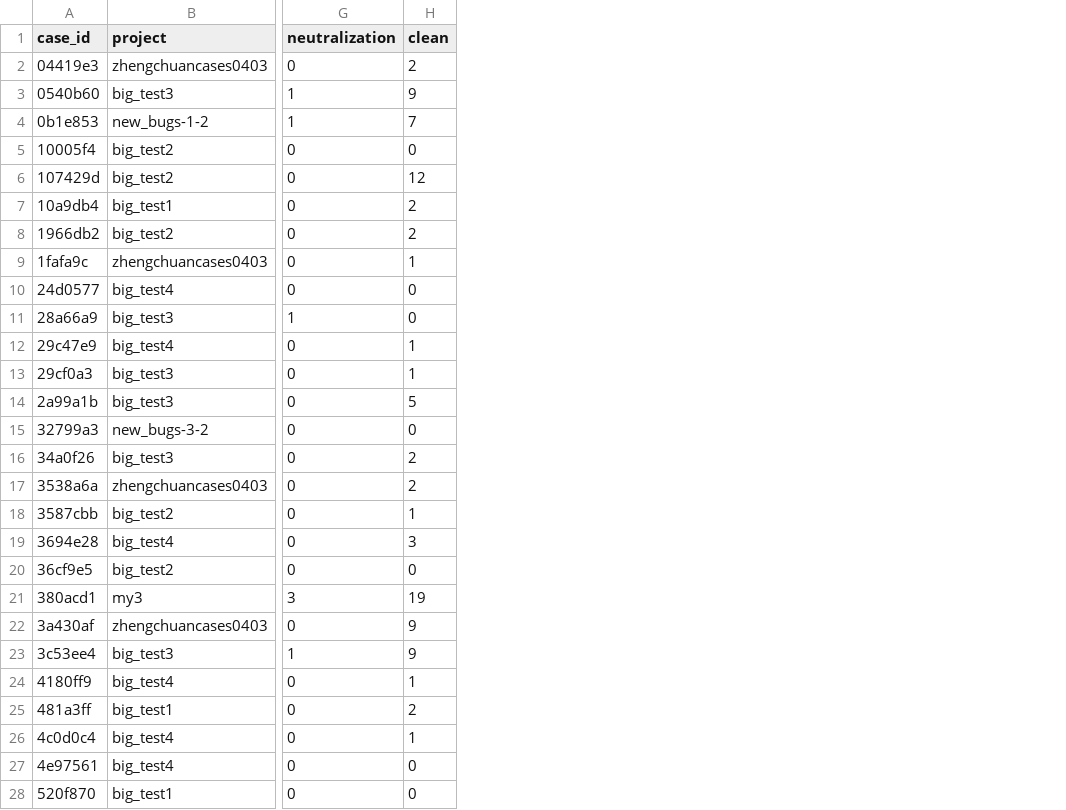
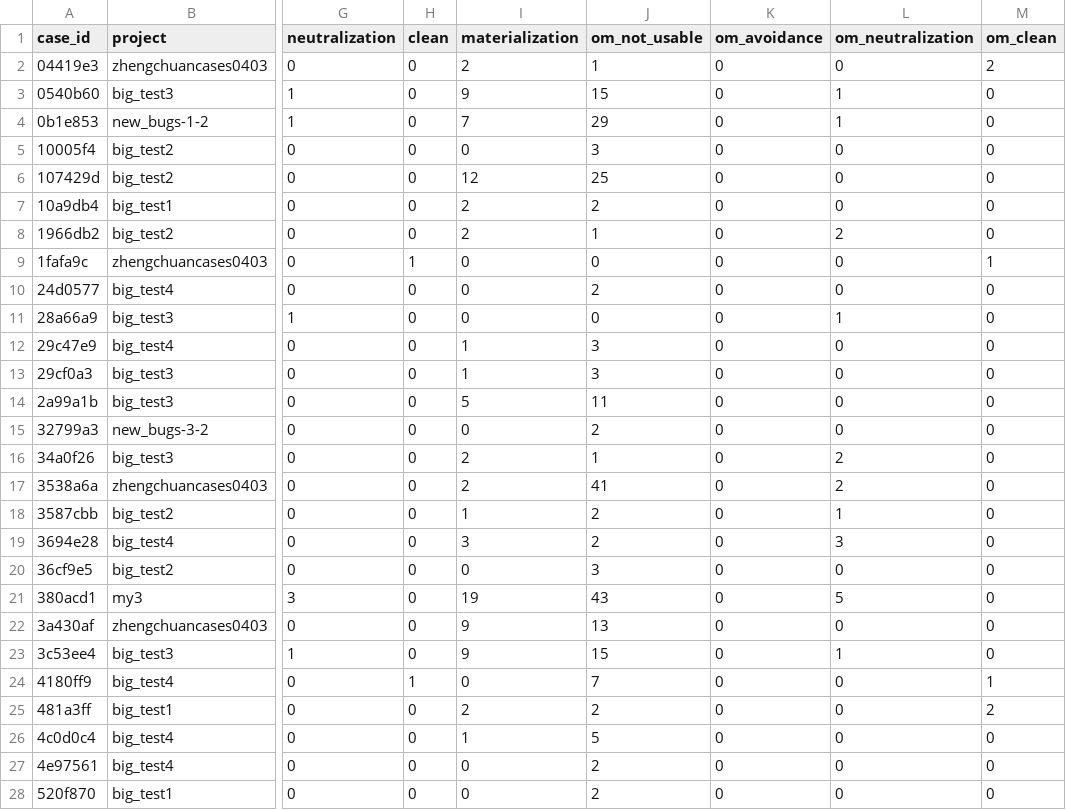
Before and after one commit to TomAPU/syzpass-paper, a CSV file: generated/primitive_aware_cases.csv, drawn as a sheet; only a part is shown, gaps mark what is left out; the diff covers the shown part only; the diff names each change by its address in the sheet, - before the commit and + after, or states it on an @@ line.

```diff
--- a/generated/primitive_aware_cases.csv
+++ b/generated/primitive_aware_cases.csv
+column I (materialization), rows 2-28: 2 | 9 | 7 | 0 | 12 | 2 | 2 | 0 | 0 | 0 | 1 | 1 | 5 | 0 | 2 | 2 | 1 | 3 | 0 | 19 | 9 | 9 | 0 | 2 | 1 | 0 | 0
+column J (om_not_usable), rows 2-28: 1 | 15 | 29 | 3 | 25 | 2 | 1 | 0 | 2 | 0 | 3 | 3 | 11 | 2 | 1 | 41 | 2 | 2 | 3 | 43 | 13 | 15 | 7 | 2 | 5 | 2 | 2
+column K (om_avoidance), rows 2-28: all 0
+column L (om_neutralization), rows 2-28: 0 | 1 | 1 | 0 | 0 | 0 | 2 | 0 | 0 | 1 | 0 | 0 | 0 | 0 | 2 | 2 | 1 | 3 | 0 | 5 | 0 | 1 | 0 | 0 | 0 | 0 | 0
+column M (om_clean), rows 2-28: 2 | 0 | 0 | 0 | 0 | 0 | 0 | 1 | 0 | 0 | 0 | 0 | 0 | 0 | 0 | 0 | 0 | 0 | 0 | 0 | 0 | 0 | 1 | 2 | 0 | 0 | 0
-H2 (clean): 2
+H2 (clean): 0
-H3 (clean): 9
+H3 (clean): 0
-H4 (clean): 7
+H4 (clean): 0
-H6 (clean): 12
+H6 (clean): 0
-H7:H8 (clean): 2
+H7:H8 (clean): 0
-H12:H13 (clean): 1
+H12:H13 (clean): 0
-H14 (clean): 5
+H14 (clean): 0
-H16:H17 (clean): 2
+H16:H17 (clean): 0
-H18 (clean): 1
+H18 (clean): 0
-H19 (clean): 3
+H19 (clean): 0
-H21 (clean): 19
+H21 (clean): 0
-H22:H23 (clean): 9
+H22:H23 (clean): 0
-H25 (clean): 2
+H25 (clean): 0
-H26 (clean): 1
+H26 (clean): 0
```
Also changed, not shown: 39 edited cells elsewhere in this file, generated/primitive_aware_case_primitives.csv, 7 other files.
